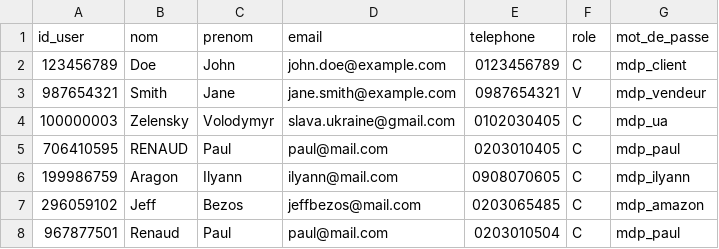
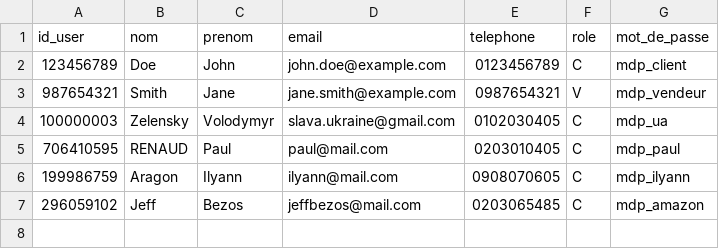
Before and after one commit to paulr04/projet_info_IA_PR, a CSV file: data/users.csv, drawn as a sheet.

```diff
--- a/data/users.csv
+++ b/data/users.csv
@@ -7,2 +7 @@ id_user,nom,prenom,email,telephone,role,mot_de_passe
 296059102,Jeff,Bezos,jeffbezos@mail.com,0203065485,C,mdp_amazon
-967877501,Renaud,Paul,paul@mail.com,0203010504,C,mdp_paul
```
Also changed, not shown: data/vehicules.csv, 3 other files.
